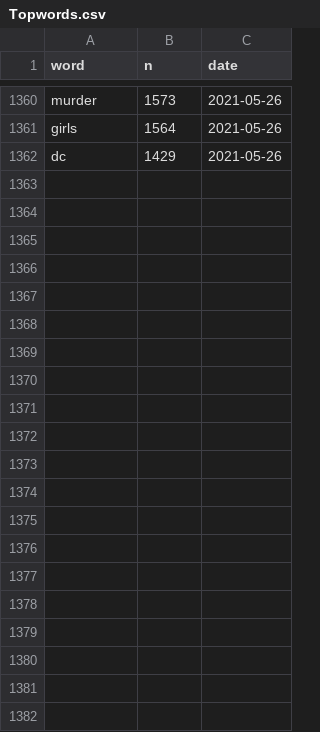
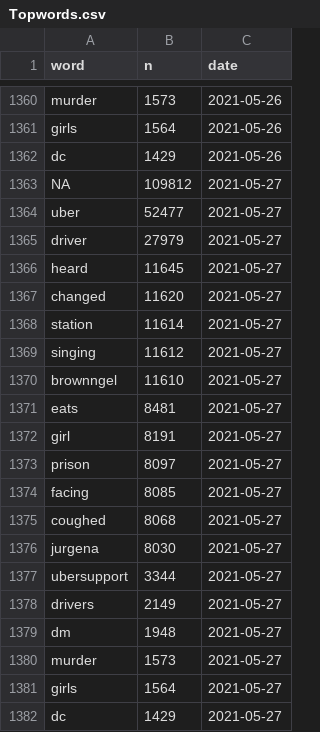
Before and after one commit to simmieyungie/TwittterScrapR, a CSV file: Analysis/Topwords.csv, drawn as a sheet; only a part is shown, gaps mark what is left out; the diff names each change by its address in the sheet, - before the commit and + after, or states it on an @@ line.

```diff
--- a/Analysis/Topwords.csv
+++ b/Analysis/Topwords.csv
+row 1363: NA | 109812 | 2021-05-27
+row 1364: uber | 52477 | 2021-05-27
+row 1365: driver | 27979 | 2021-05-27
+row 1366: heard | 11645 | 2021-05-27
+row 1367: changed | 11620 | 2021-05-27
+row 1368: station | 11614 | 2021-05-27
+row 1369: singing | 11612 | 2021-05-27
+row 1370: brownngel | 11610 | 2021-05-27
+row 1371: eats | 8481 | 2021-05-27
+row 1372: girl | 8191 | 2021-05-27
+row 1373: prison | 8097 | 2021-05-27
+row 1374: facing | 8085 | 2021-05-27
+row 1375: coughed | 8068 | 2021-05-27
+row 1376: jurgena | 8030 | 2021-05-27
+row 1377: ubersupport | 3344 | 2021-05-27
+row 1378: drivers | 2149 | 2021-05-27
+row 1379: dm | 1948 | 2021-05-27
+row 1380: murder | 1573 | 2021-05-27
+row 1381: girls | 1564 | 2021-05-27
+row 1382: dc | 1429 | 2021-05-27
```
Also changed, not shown: Analysis/Reactions.csv, Analysis/handles.csv, 2 other files.
